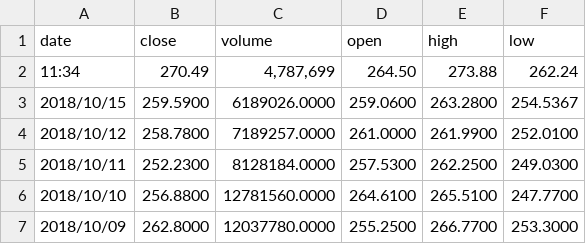
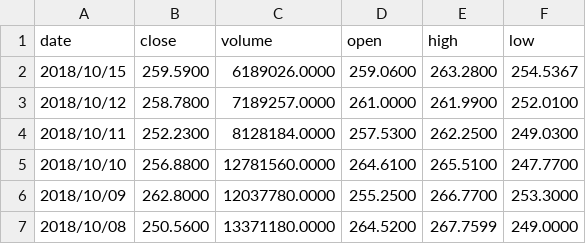
Before and after one commit to ohnohimanshu/llm_dashboard_project, a CSV file: data/tsla_data.csv, drawn as a sheet; only a part is shown; the shorter side is filled out with more unchanged rows.

```diff
--- a/data/tsla_data.csv
+++ b/data/tsla_data.csv
@@ -1,3 +1,2 @@
 "date","close","volume","open","high","low"
-"11:34","270.49","4,787,699","264.50","273.88","262.24"
 "2018/10/15","259.5900","6189026.0000","259.0600","263.2800","254.5367"
```
Also changed, not shown: 8 other files.
